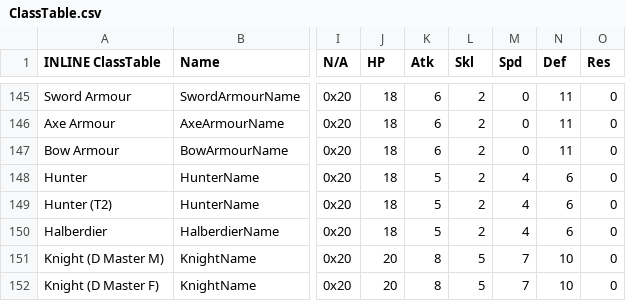
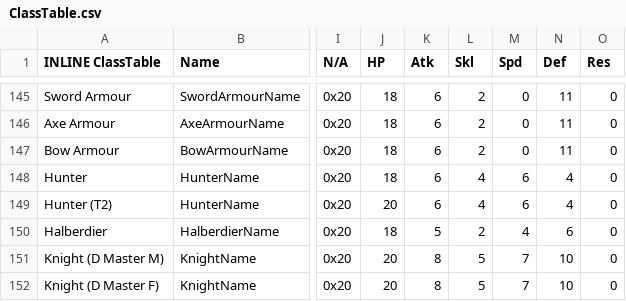
Before and after one commit to Darrman/WarOfLovers, a CSV file: Tables/NightmareModules/CharactersClasses/ClassTable.csv, drawn as a sheet; only a part is shown, gaps mark what is left out; the diff names each change by its address in the sheet, - before the commit and + after, or states it on an @@ line.

```diff
--- a/Tables/NightmareModules/CharactersClasses/ClassTable.csv
+++ b/Tables/NightmareModules/CharactersClasses/ClassTable.csv
-K148:K149 (Atk): 5
+K148:K149 (Atk): 6
-L148:L149 (Skl): 2
+L148:L149 (Skl): 4
-M148:M149 (Spd): 4
+M148:M149 (Spd): 6
-N148:N149 (Def): 6
+N148:N149 (Def): 4
-J149 (HP): 18
+J149 (HP): 20
```
Also changed, not shown: Tables/NightmareModules/CharactersClasses/CharacterTable.csv, 8 other files.
